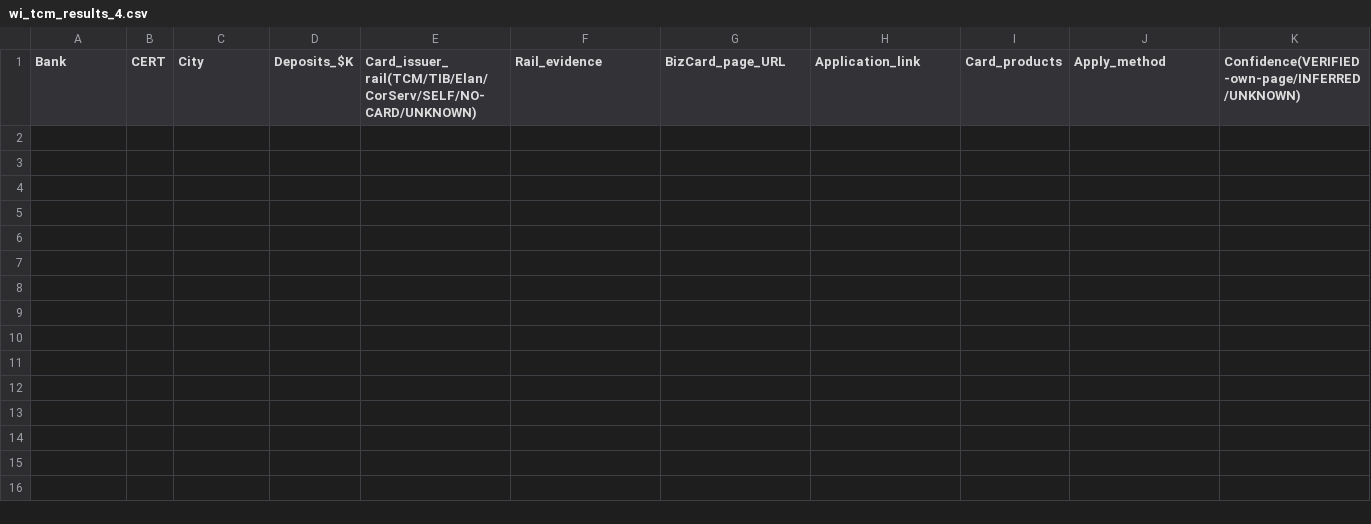
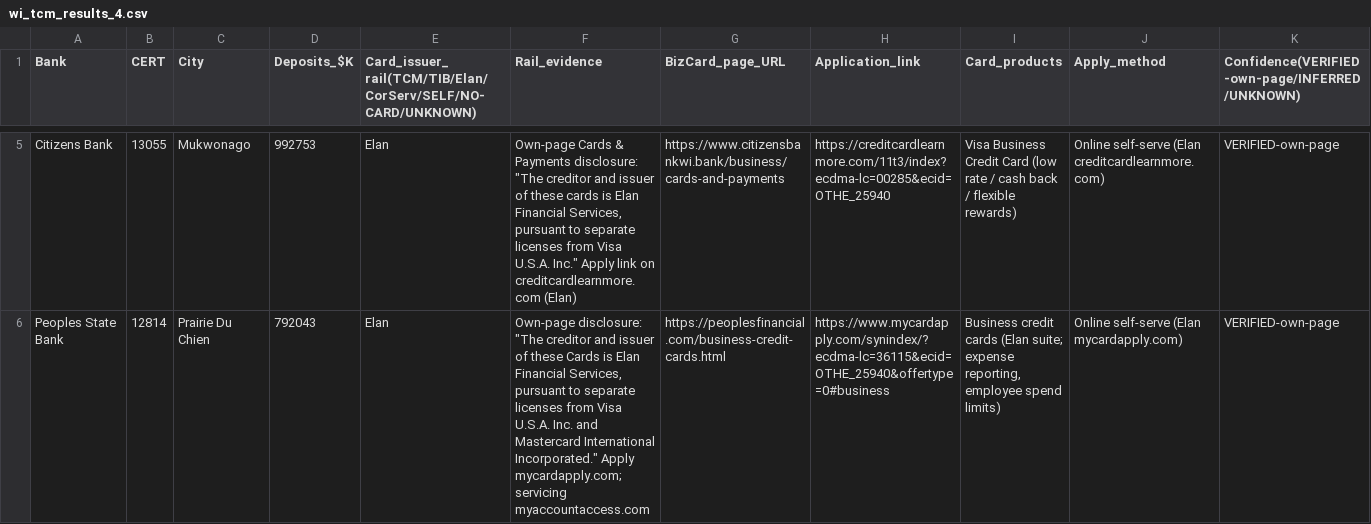
Before and after one commit to Awake999/awake, a CSV file: research/wisconsin/out/wi_tcm_results_4.csv, drawn as a sheet; only a part is shown, gaps mark what is left out; rows hold the shown columns only; the diff covers the shown part only; the diff names each change by its address in the sheet, - before the commit and + after, or states it on an @@ line.

```diff
--- a/research/wisconsin/out/wi_tcm_results_4.csv
+++ b/research/wisconsin/out/wi_tcm_results_4.csv
+row 5: Citizens Bank | 13055 | Mukwonago | 992753 | Elan | Own-page Cards & Payments disclosure: "The creditor and issuer of these cards is Elan Financial Services, pursuant to separate licenses from Visa U.S.A. Inc." Apply link on creditcardlearnmore.com (Elan) | https://www.citizensbankwi.bank/business/cards-and-payments | https://creditcardlearnmore.com/11t3/index?ecdma-lc=00285&ecid=OTHE_25940 | Visa Business Credit Card (low rate / cash back / flexible rewards) | Online self-serve (Elan creditcardlearnmore.com) | VERIFIED-own-page
+row 6: Peoples State Bank | 12814 | Prairie Du Chien | 792043 | Elan | Own-page disclosure: "The creditor and issuer of these Cards is Elan Financial Services, pursuant to separate licenses from Visa U.S.A. Inc. and Mastercard International Incorporated." Apply mycardapply.com; servicing myaccountaccess.com | https://peoplesfinancial.com/business-credit-cards.html | https://www.mycardapply.com/synindex/?ecdma-lc=36115&ecid=OTHE_25940&offertype=0#business | Business credit cards (Elan suite; expense reporting, employee spend limits) | Online self-serve (Elan mycardapply.com) | VERIFIED-own-page
```
Also changed, not shown: 4 added rows elsewhere in this file, research/wisconsin/out/wi_tcm_results_1.csv, research/wisconsin/out/wi_tcm_results_2.csv, 6 other files.
